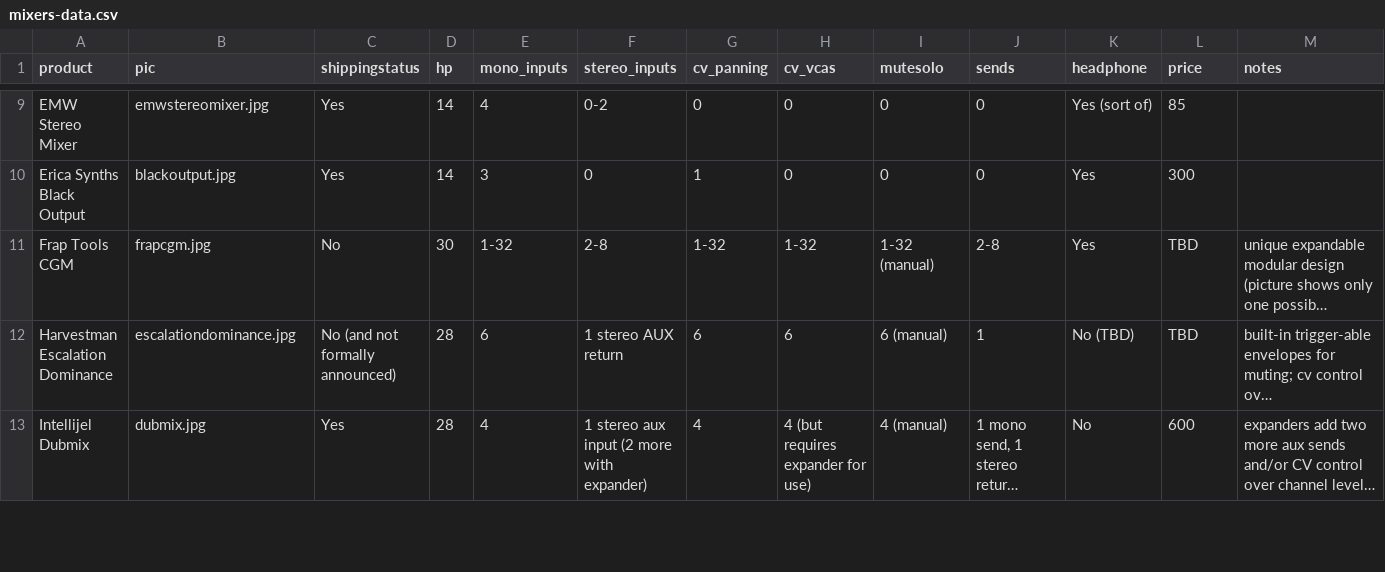
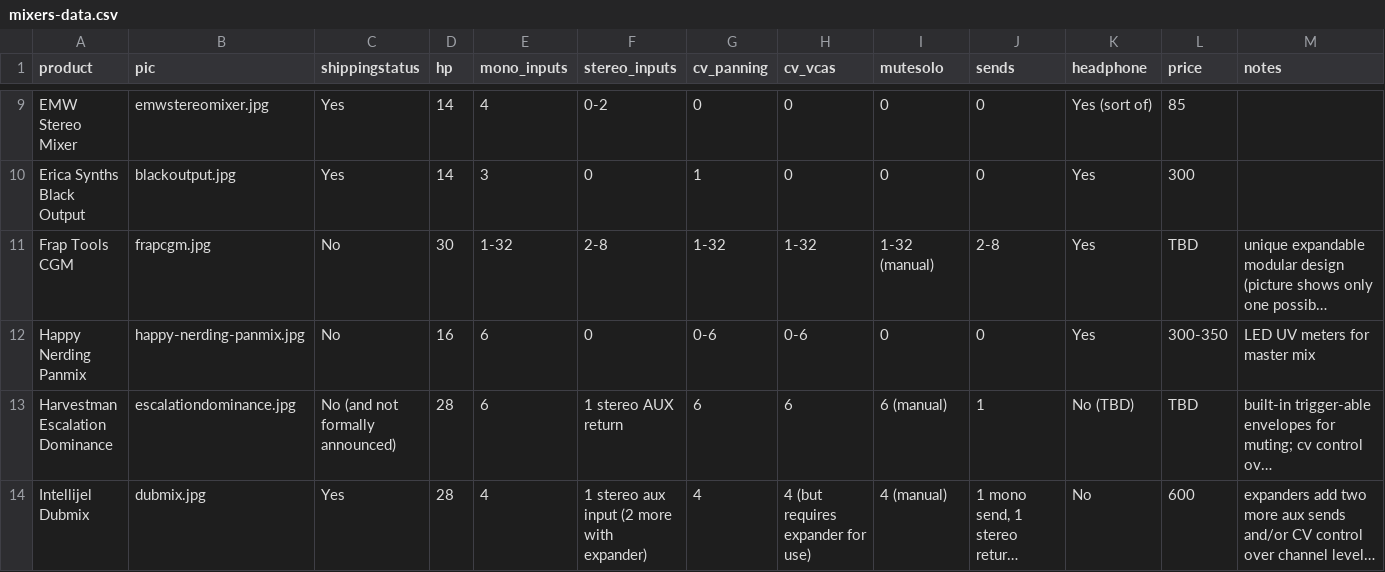
Before and after one commit to mdoudoroff/doudoroff.com, a CSV file: mixers/mixers-data.csv, drawn as a sheet; only a part is shown, gaps mark what is left out; long unchanged cells end in …; rows hold the shown columns only; the diff names each change by its address in the sheet, - before the commit and + after, or states it on an @@ line.

Commit message:
happy nerding panmix

```diff
--- a/mixers/mixers-data.csv
+++ b/mixers/mixers-data.csv
+row 12: Happy Nerding Panmix | happy-nerding-panmix.jpg | No | 16 | 6 | 0 | 0-6 | 0-6 | 0 | 0 | Yes | 300-350 | LED UV meters for master mix
```
Also changed, not shown: 3 other files.
